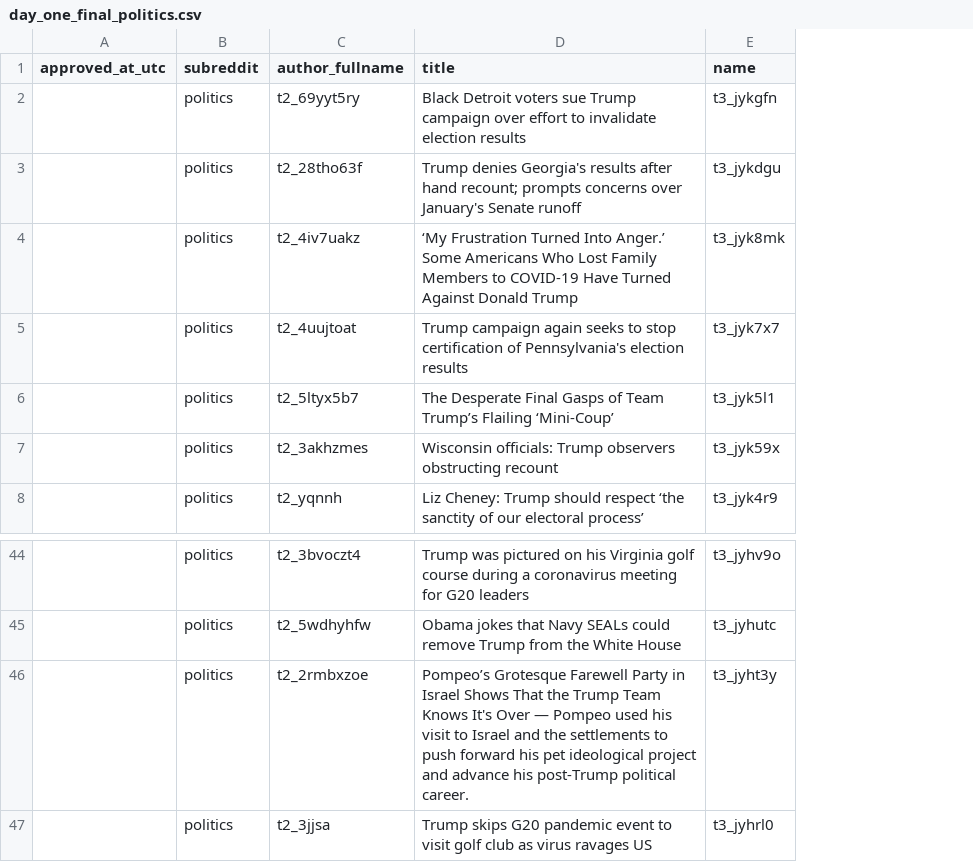
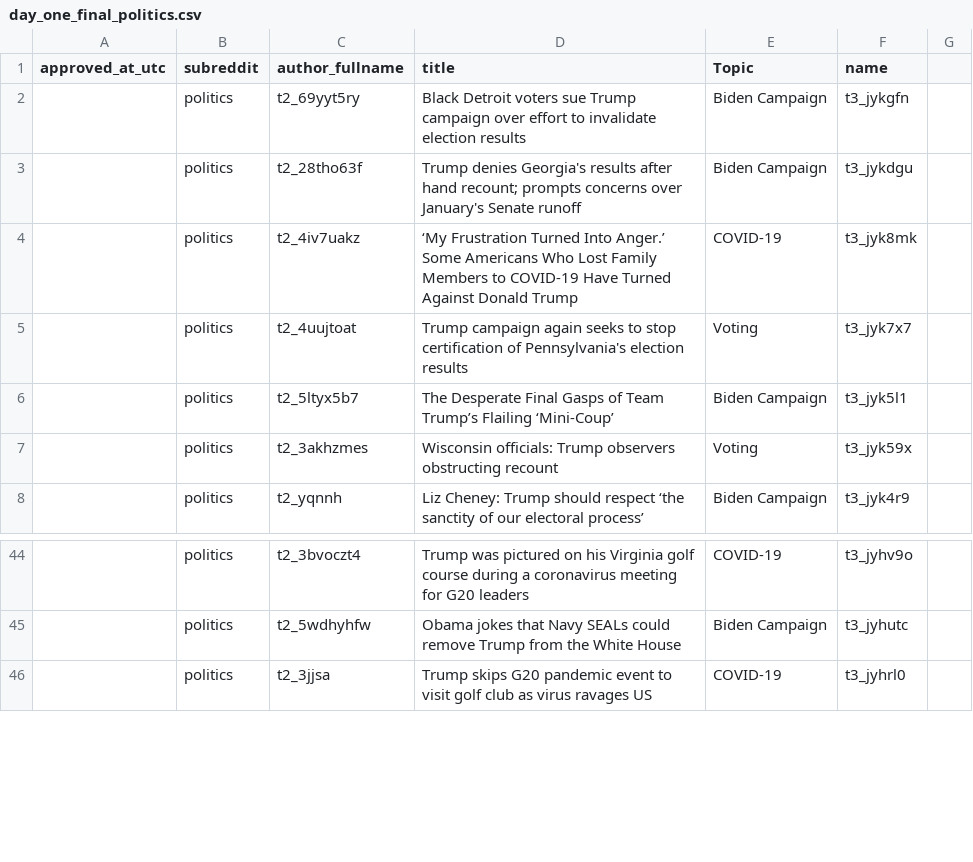
Before and after one commit to saadshahbaz/Post-US-Election-Analysis, a CSV file: data/day_one/day_one_final_politics.csv, drawn as a sheet; only a part is shown, gaps mark what is left out; removed rows and columns are numbered as before the commit, all else as after; the diff names each change by its address in the sheet, - before the commit and + after, or states it on an @@ line.

Commit message:
Add files via upload
Day 1 with topics

```diff
--- a/data/day_one/day_one_final_politics.csv
+++ b/data/day_one/day_one_final_politics.csv
+column E (Topic), rows 2-8: Biden Campaign | Biden Campaign | COVID-19 | Voting | Biden Campaign | Voting | Biden Campaign; rows 44-46: COVID-19 | Biden Campaign | COVID-19
+column G, empty
-row 46:  | politics | t2_2rmbxzoe | Pompeo’s Grotesque Farewell Party in Israel Shows That the Trump Team Knows It's Over — Pompeo used his visit to Israel and the settlements to push forward his pet ideological project and advance his post-Trump political career. | t3_jyht3y
```
